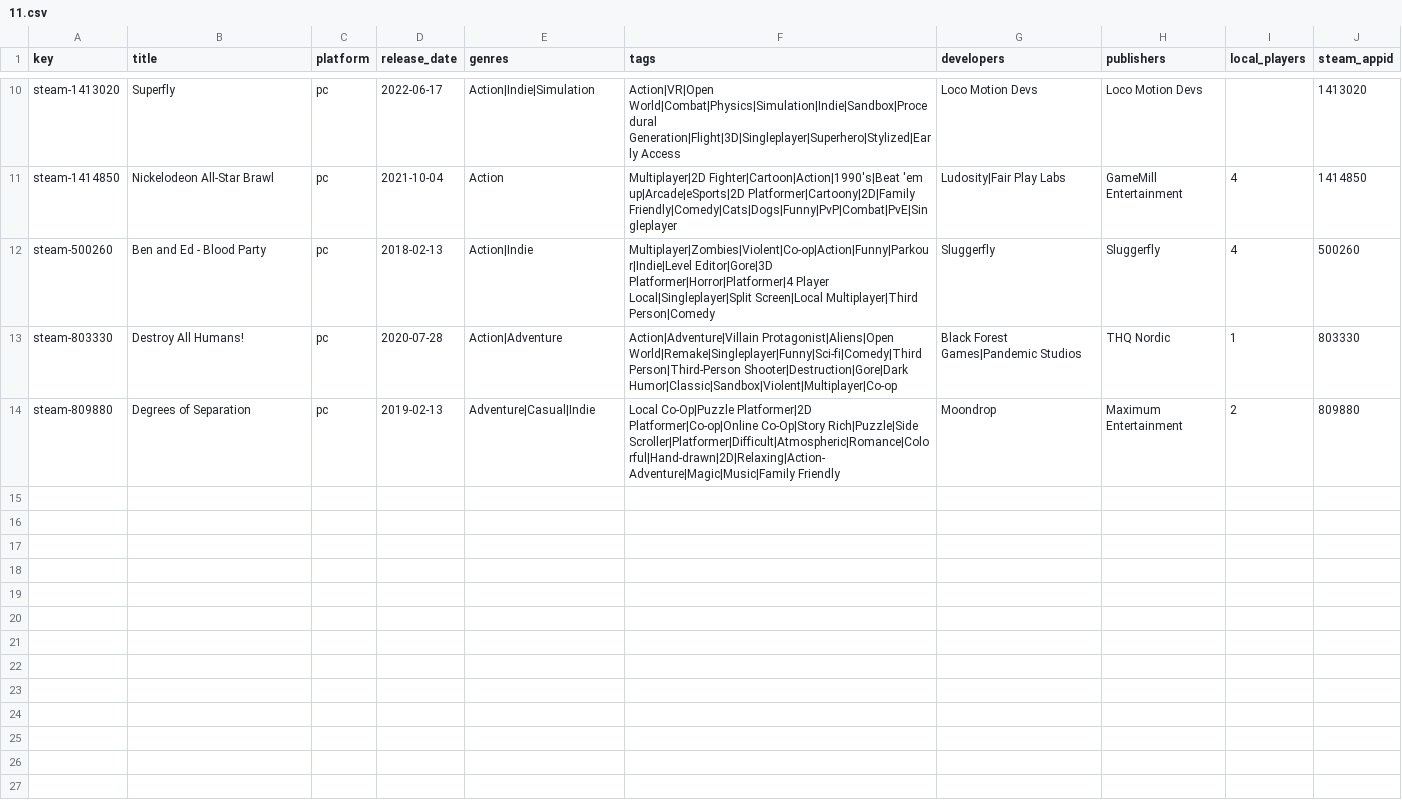
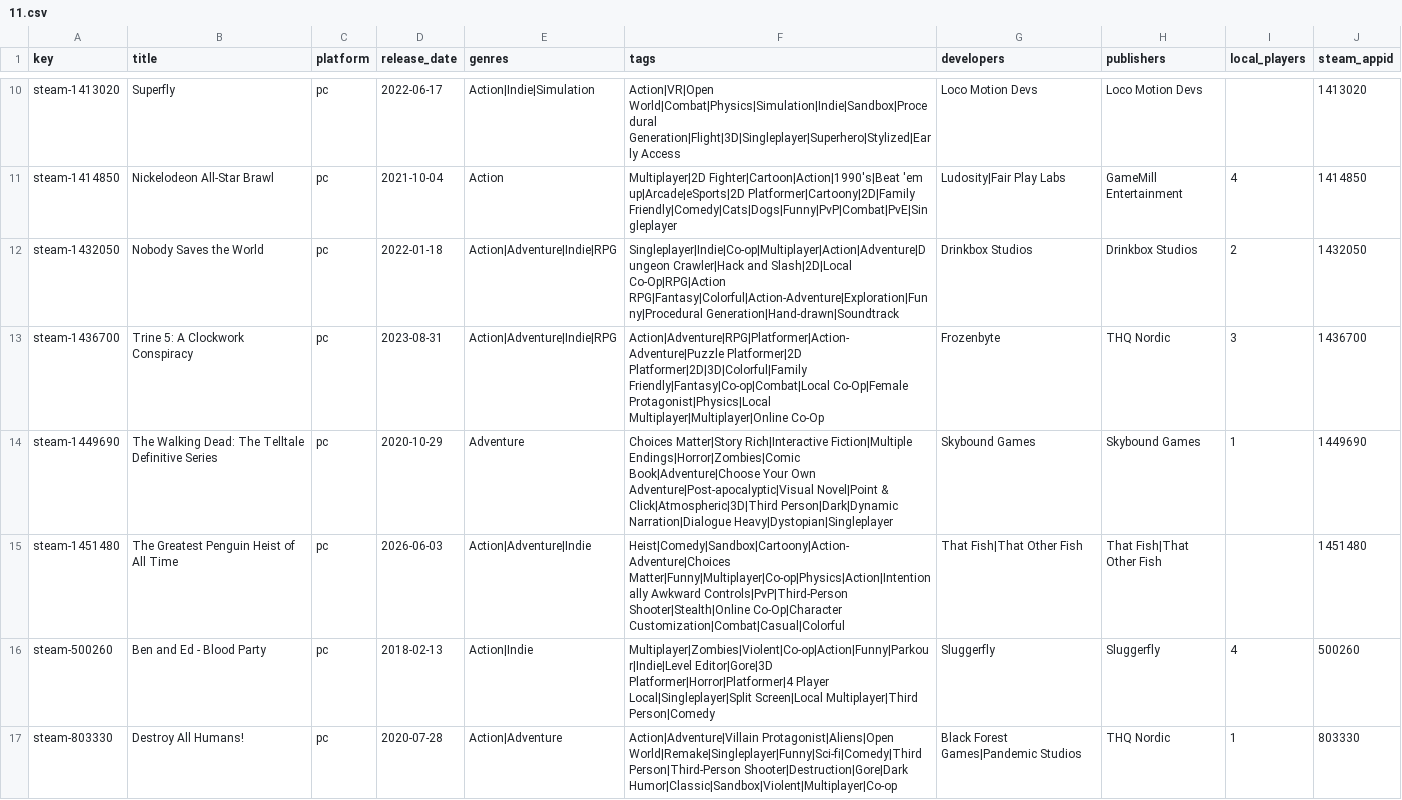
Before and after one commit to jeremybris/PlayOut-metadata, a CSV file: data/steam/11.csv, drawn as a sheet; only a part is shown, gaps mark what is left out; the shorter side is filled out with more unchanged rows.

```diff
--- a/data/steam/11.csv
+++ b/data/steam/11.csv
@@ -11,2 +11,6 @@ steam-1413020,Superfly,pc,2022-06-17,Action|Indie|Simulation,Action|VR|Open Worl
 steam-1414850,Nickelodeon All-Star Brawl,pc,2021-10-04,Action,Multiplayer|2D Fighter|Cartoon|Action|1990's|Beat 'em up|Arcade|eSports|2D Platformer|Cartoony|2D|Family Friendly|Comedy|Cats|Dogs|Funny|PvP|Combat|PvE|Singleplayer,Ludosity|Fair Play Labs,GameMill Entertainment,4,1414850
+steam-1432050,Nobody Saves the World,pc,2022-01-18,Action|Adventure|Indie|RPG,Singleplayer|Indie|Co-op|Multiplayer|Action|Adventure|Dungeon Crawler|Hack and Slash|2D|Local Co-Op|RPG|Action RPG|Fantasy|Colorful|Action-Adventure|Exploration|Funny|Procedural Generation|Hand-drawn|Soundtrack,Drinkbox Studios,Drinkbox Studios,2,1432050
+steam-1436700,Trine 5: A Clockwork Conspiracy,pc,2023-08-31,Action|Adventure|Indie|RPG,Action|Adventure|RPG|Platformer|Action-Adventure|Puzzle Platformer|2D Platformer|2D|3D|Colorful|Family Friendly|Fantasy|Co-op|Combat|Local Co-Op|Female Protagonist|Physics|Local Multiplayer|Multiplayer|Online Co-Op,Frozenbyte,THQ Nordic,3,1436700
+steam-1449690,The Walking Dead: The Telltale Definitive Series,pc,2020-10-29,Adventure,Choices Matter|Story Rich|Interactive Fiction|Multiple Endings|Horror|Zombies|Comic Book|Adventure|Choose Your Own Adventure|Post-apocalyptic|Visual Novel|Point & Click|Atmospheric|3D|Third Person|Dark|Dynamic Narration|Dialogue Heavy|Dystopian|Singleplayer,Skybound Games,Skybound Games,1,1449690
+steam-1451480,The Greatest Penguin Heist of All Time,pc,2026-06-03,Action|Adventure|Indie,Heist|Comedy|Sandbox|Cartoony|Action-Adventure|Choices Matter|Funny|Multiplayer|Co-op|Physics|Action|Intentionally Awkward Controls|PvP|Third-Person Shooter|Stealth|Online Co-Op|Character Customization|Combat|Casual|Colorful,That Fish|That Other Fish,That Fish|That Other Fish,,1451480
 steam-500260,Ben and Ed - Blood Party,pc,2018-02-13,Action|Indie,Multiplayer|Zombies|Violent|Co-op|Action|Funny|Parkour|Indie|Level Editor|Gore|3D Platformer|Horror|Platformer|4 Player Local|Singleplayer|Split Screen|Local Multiplayer|Third Person|Comedy,Sluggerfly,Sluggerfly,4,500260
```
